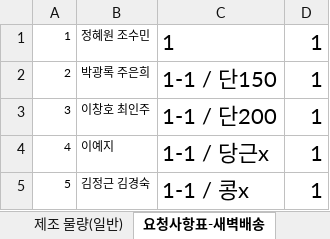
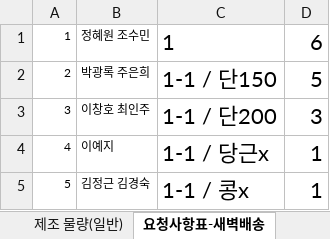
Before and after one commit to kikiru328/Manufacturing_System, an Excel workbook: 2022-08-11-제조물량_요청사항표 (수정본).xlsx, sheet 요청사항표-새벽배송, drawn as a sheet; only a part is shown; values as stored, in another font and other column widths than the file's, no borders; the diff names each change by its address in the sheet, - before the commit and + after, or states it on an @@ line.

```diff
--- a/2022-08-11-제조물량_요청사항표 (수정본).xlsx (sheet 요청사항표-새벽배송)
+++ b/2022-08-11-제조물량_요청사항표 (수정본).xlsx (sheet 요청사항표-새벽배송)
-D1: 1
+D1: 6
-D2: 1
+D2: 5
-D3: 1
+D3: 3
```
Also changed, not shown: 1 other file.
